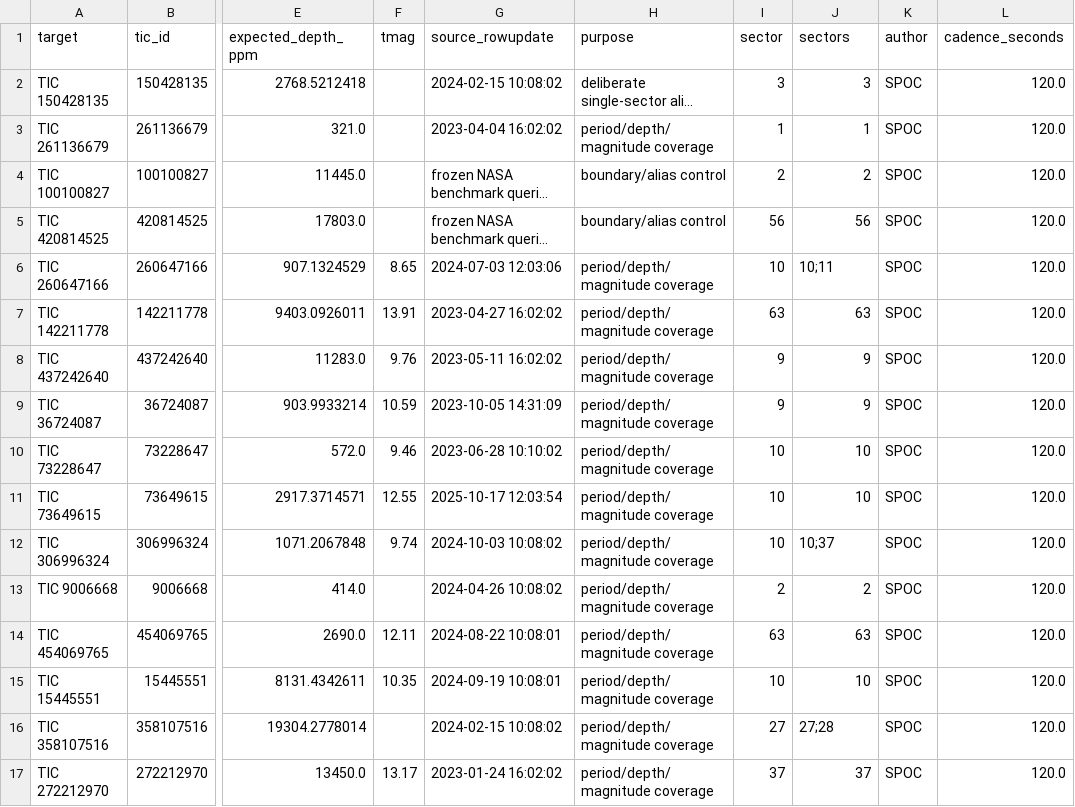
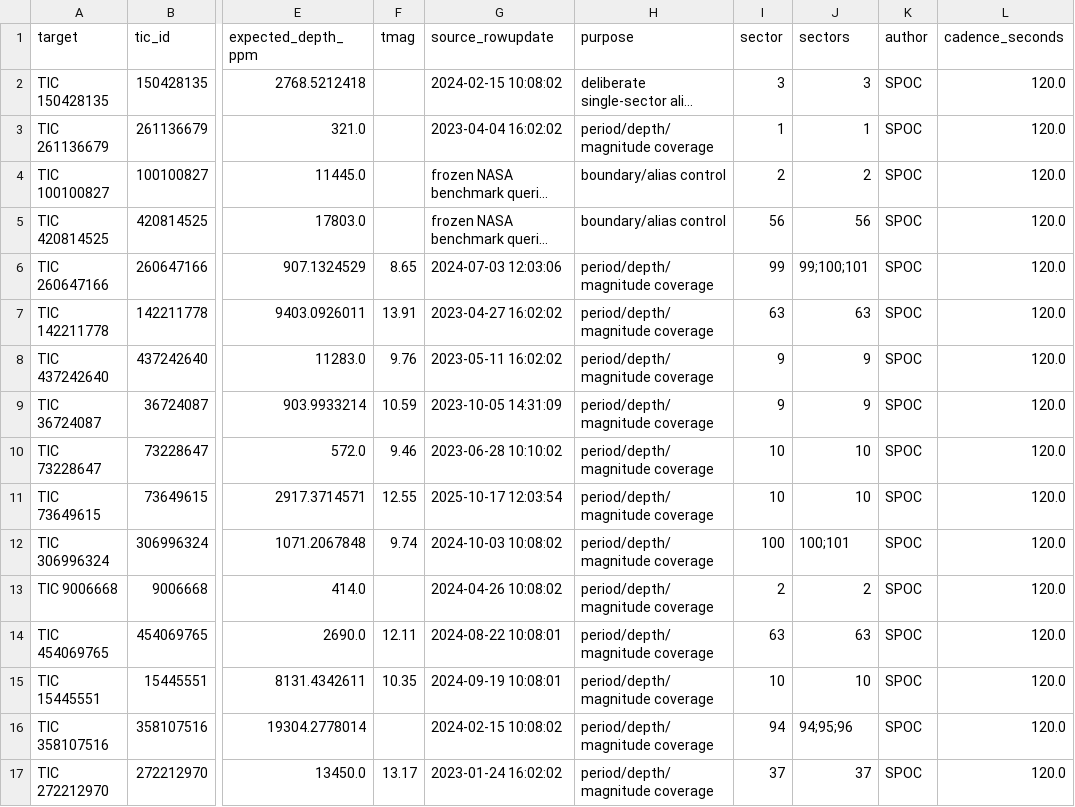
Before and after one commit to spacexkspofficial/Exoplanet-Discoveries, a CSV file: targets/p3_known_planets_20.csv, drawn as a sheet; only a part is shown, gaps mark what is left out; long unchanged cells end in …; the diff names each change by its address in the sheet, - before the commit and + after, or states it on an @@ line.

Commit message:
Use contiguous support for long-period controls

```diff
--- a/targets/p3_known_planets_20.csv
+++ b/targets/p3_known_planets_20.csv
-I6 (sector): 10
+I6 (sector): 99
-J6 (sectors): 10;11
+J6 (sectors): 99;100;101
-I12 (sector): 10
+I12 (sector): 100
-J12 (sectors): 10;37
+J12 (sectors): 100;101
-I16 (sector): 27
+I16 (sector): 94
-J16 (sectors): 27;28
+J16 (sectors): 94;95;96
```
Also changed, not shown: 3 other files.
